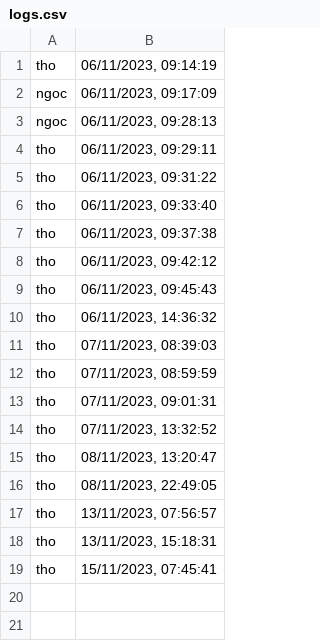
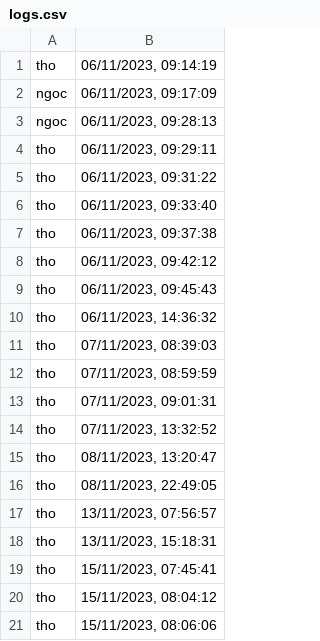
Before and after one commit to nguyen-tho/face-recognition-with-deep-face, a CSV file: logs.csv, drawn as a sheet.

```diff
--- a/logs.csv
+++ b/logs.csv
@@ -19 +19,3 @@ tho,"13/11/2023, 15:18:31"
 tho,"15/11/2023, 07:45:41"
+tho,"15/11/2023, 08:04:12"
+tho,"15/11/2023, 08:06:06"
```
Also changed, not shown: 2 other files.
